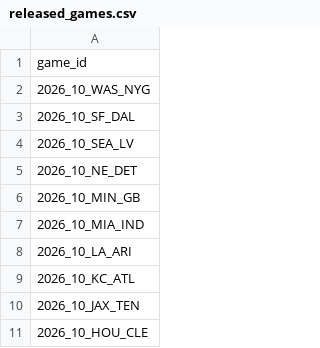
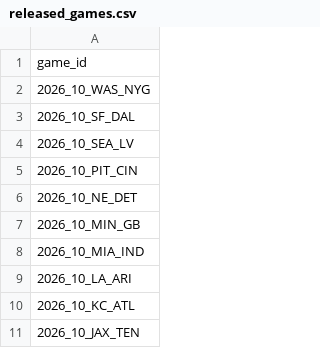
Before and after one commit to nflverse/nflverse-pbp-internal, a CSV file: released_games.csv, drawn as a sheet; only a part is shown; the shorter side is filled out with more unchanged rows; the diff names each change by its address in the sheet, - before the commit and + after, or states it on an @@ line.

```diff
--- a/released_games.csv
+++ b/released_games.csv
+row 5: 2026_10_PIT_CIN
```
